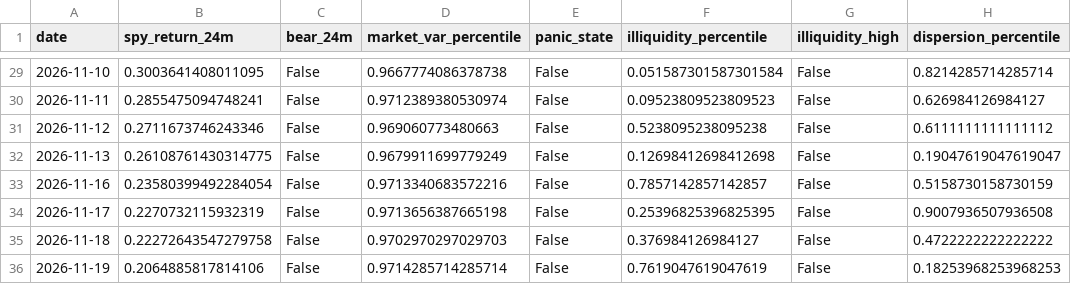
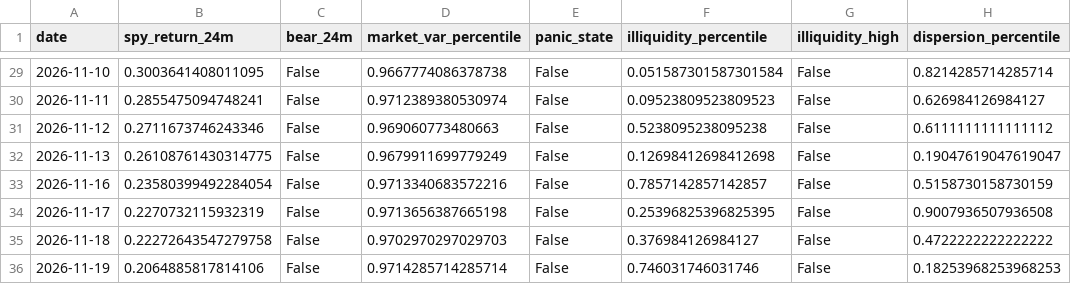
Before and after one commit to Raskull-ux/Options-Bot-Prototype, a CSV file: data/regime_state.csv, drawn as a sheet; only a part is shown, gaps mark what is left out; the diff names each change by its address in the sheet, - before the commit and + after, or states it on an @@ line.

```diff
--- a/data/regime_state.csv
+++ b/data/regime_state.csv
-F36 (illiquidity_percentile): 0.7619047619047619
+F36 (illiquidity_percentile): 0.746031746031746
```
Also changed, not shown: data/collector_run_log.csv, data/earnings_calendar.csv, 5 other files.
